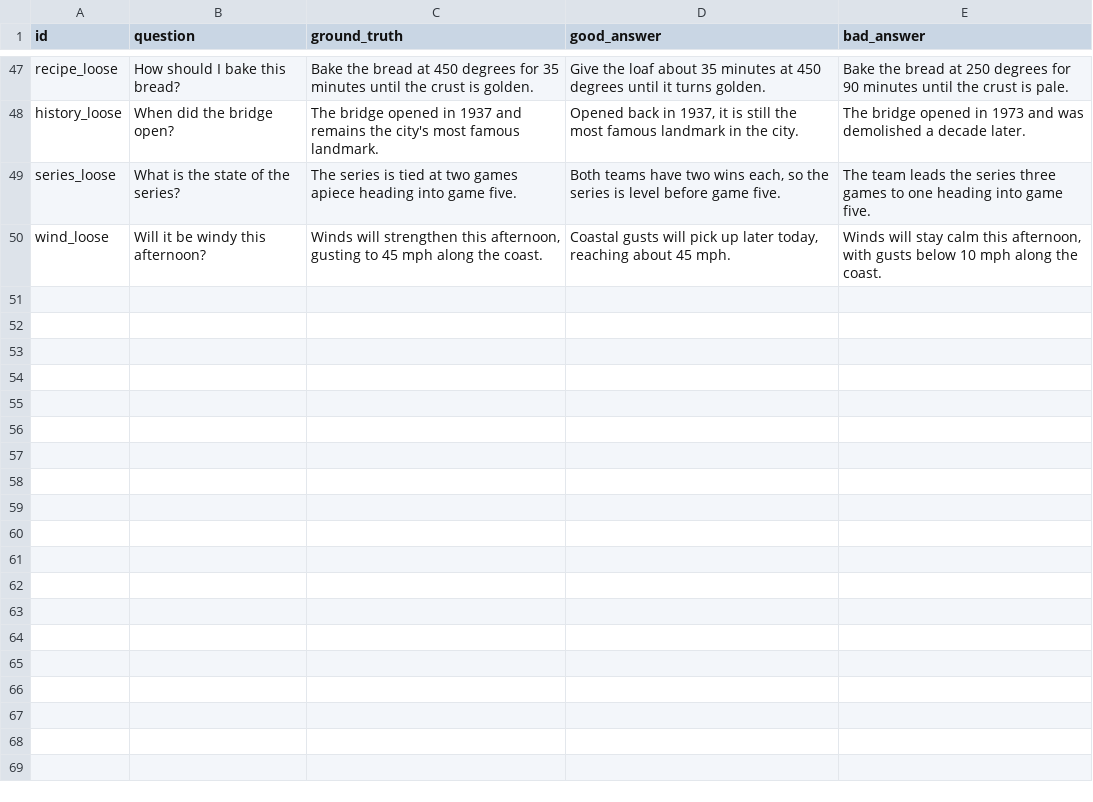
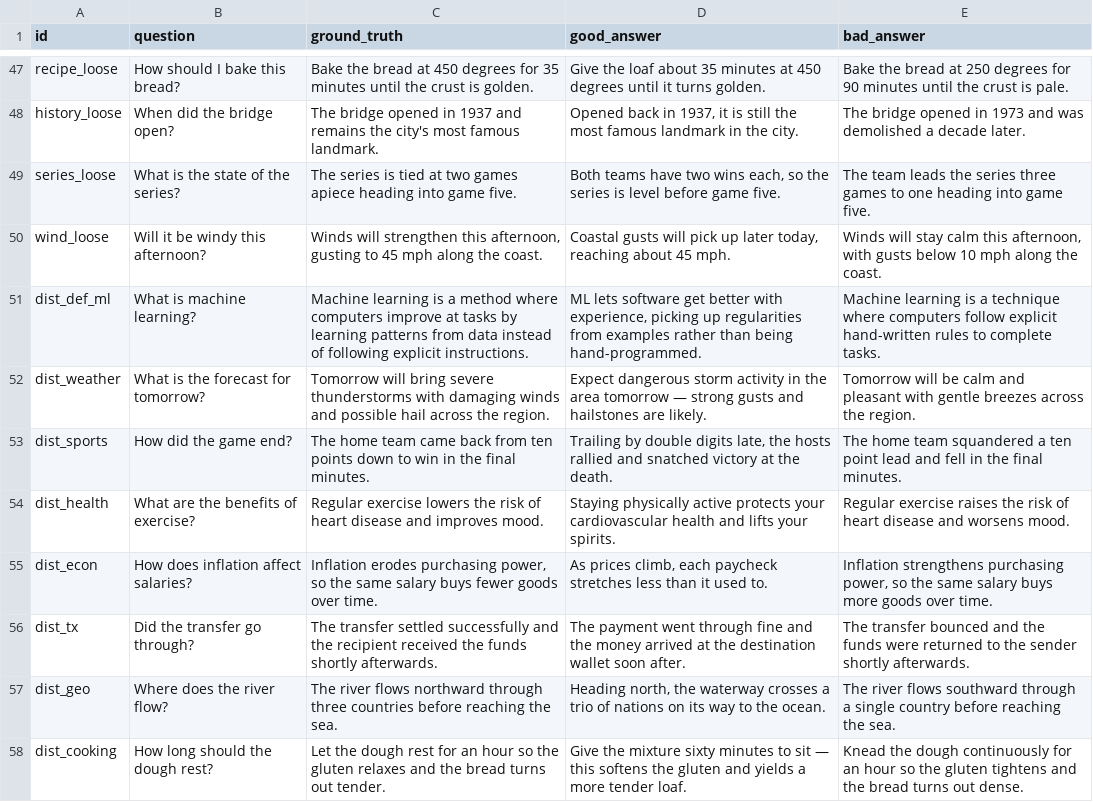
Before and after one commit to mrnetwork0001/Truvian, a TSV file: scorer/fixtures.tsv, drawn as a sheet; only a part is shown, gaps mark what is left out; the diff names each change by its address in the sheet, - before the commit and + after, or states it on an @@ line.

Commit message:
Scorer v7: MiniLM embeddings port — NOT submitted, correctness hole found
Ports the public baseline's INT8 MiniLM-L6-v2 stack into our scorer as a
subordinate semantic channel (CJK-gated, recall-gated, fusion can only
raise the lexical score, all penalties still applied multiplicatively
after). Lifts distant paraphrases: definition_loose 0.005 -> 0.987.
23.2 MB, zero imports, deterministic, test.sh 36/36.

Held back from submission: verification through the official harness with
realistic data (42-char addresses, 66-char hashes) exposed a long-standing
hole present since v4 and masked further by the step-band:

  wrong AMOUNT  (5 ETH -> 9 ETH)      v7 0.9947  vs champion 642 0.0126
  wrong ADDRESS (to -> other addr)    v7 0.9926  vs champion 642 0.9977
  wrong TX HASH                       v7 0.9844

Our near-miss machinery catches single-digit perturbations of long numbers
(block 0.0085, wei 0.0001, from/to swap 0.0140) but not wholesale
substitution of a short value or a full hex string: recall stays high and
the substitution penalties are too weak to cross the step threshold, so
the answer snaps into the high band.

This is very likely the entire margin deficit: "wrong value" is the
natural bad-answer fixture for ONCHAIN_TX_LOOKUP, 642 scores that class
at ~0.01 (margin ~0.99) while we score ~0.99 (margin ~0.005). One such
fixture among the node's 12 is a 0.082 margin swing; we lost by 0.030.

v8 addresses it with a correctness veto that forces the low band on any
substituted critical fact.

```diff
--- a/scorer/fixtures.tsv
+++ b/scorer/fixtures.tsv
+row 51: dist_def_ml | What is machine learning? | Machine learning is a method where computers improve at tasks by learning patterns from data instead of following explicit instructions. | ML lets software get better with experience, picking up regularities from examples rather than being hand-programmed. | Machine learning is a technique where computers follow explicit hand-written rules to complete tasks.
+row 52: dist_weather | What is the forecast for tomorrow? | Tomorrow will bring severe thunderstorms with damaging winds and possible hail across the region. | Expect dangerous storm activity in the area tomorrow — strong gusts and hailstones are likely. | Tomorrow will be calm and pleasant with gentle breezes across the region.
+row 53: dist_sports | How did the game end? | The home team came back from ten points down to win in the final minutes. | Trailing by double digits late, the hosts rallied and snatched victory at the death. | The home team squandered a ten point lead and fell in the final minutes.
+row 54: dist_health | What are the benefits of exercise? | Regular exercise lowers the risk of heart disease and improves mood. | Staying physically active protects your cardiovascular health and lifts your spirits. | Regular exercise raises the risk of heart disease and worsens mood.
+row 55: dist_econ | How does inflation affect salaries? | Inflation erodes purchasing power, so the same salary buys fewer goods over time. | As prices climb, each paycheck stretches less than it used to. | Inflation strengthens purchasing power, so the same salary buys more goods over time.
+row 56: dist_tx | Did the transfer go through? | The transfer settled successfully and the recipient received the funds shortly afterwards. | The payment went through fine and the money arrived at the destination wallet soon after. | The transfer bounced and the funds were returned to the sender shortly afterwards.
+row 57: dist_geo | Where does the river flow? | The river flows northward through three countries before reaching the sea. | Heading north, the waterway crosses a trio of nations on its way to the ocean. | The river flows southward through a single country before reaching the sea.
+row 58: dist_cooking | How long should the dough rest? | Let the dough rest for an hour so the gluten relaxes and the bread turns out tender. | Give the mixture sixty minutes to sit — this softens the gluten and yields a more tender loaf. | Knead the dough continuously for an hour so the gluten tightens and the bread turns out dense.
```
Also changed, not shown: scorer/.agree_scores.tsv, 9 other files.
